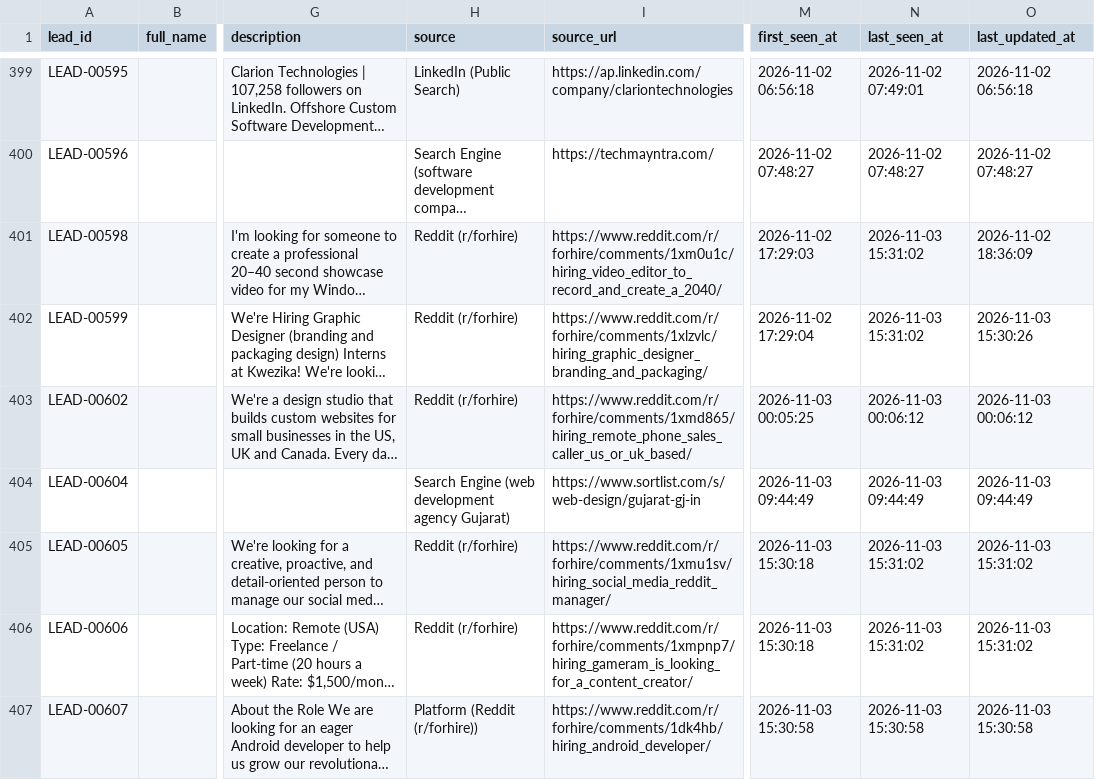
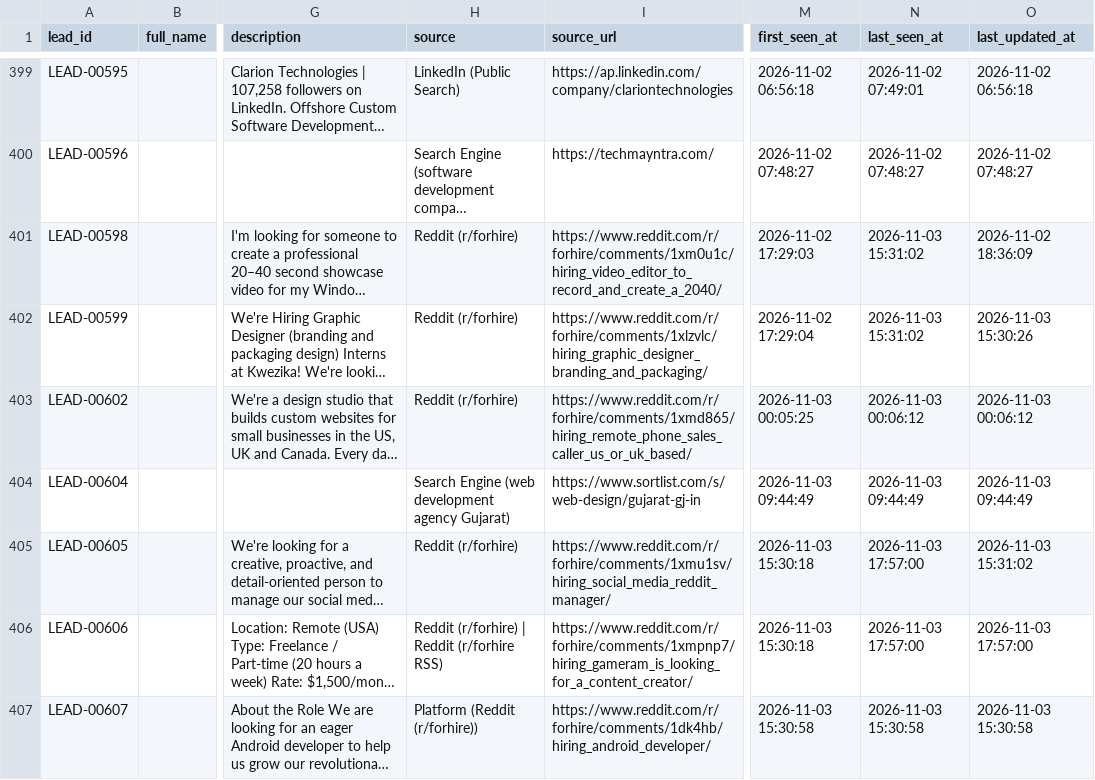
Before and after one commit to yashvi19031998-lgtm/mini-ecommerce-interview-practical, a CSV file: test-demo/all_leads_master.csv, drawn as a sheet; only a part is shown, gaps mark what is left out; long unchanged cells end in …; the diff covers the shown part only; the diff names each change by its address in the sheet, - before the commit and + after, or states it on an @@ line.

```diff
--- a/test-demo/all_leads_master.csv
+++ b/test-demo/all_leads_master.csv
-N405:N406 (last_seen_at): 2026-11-03 15:31:02
+N405:N406 (last_seen_at): 2026-11-03 17:57:00
-H406 (source): Reddit (r/forhire)
+H406 (source): Reddit (r/forhire) | Reddit (r/forhire RSS)
-O406 (last_updated_at): 2026-11-03 15:31:02
+O406 (last_updated_at): 2026-11-03 17:57:00
```
Also changed, not shown: 3 added rows and 34 edited cells elsewhere in this file.
